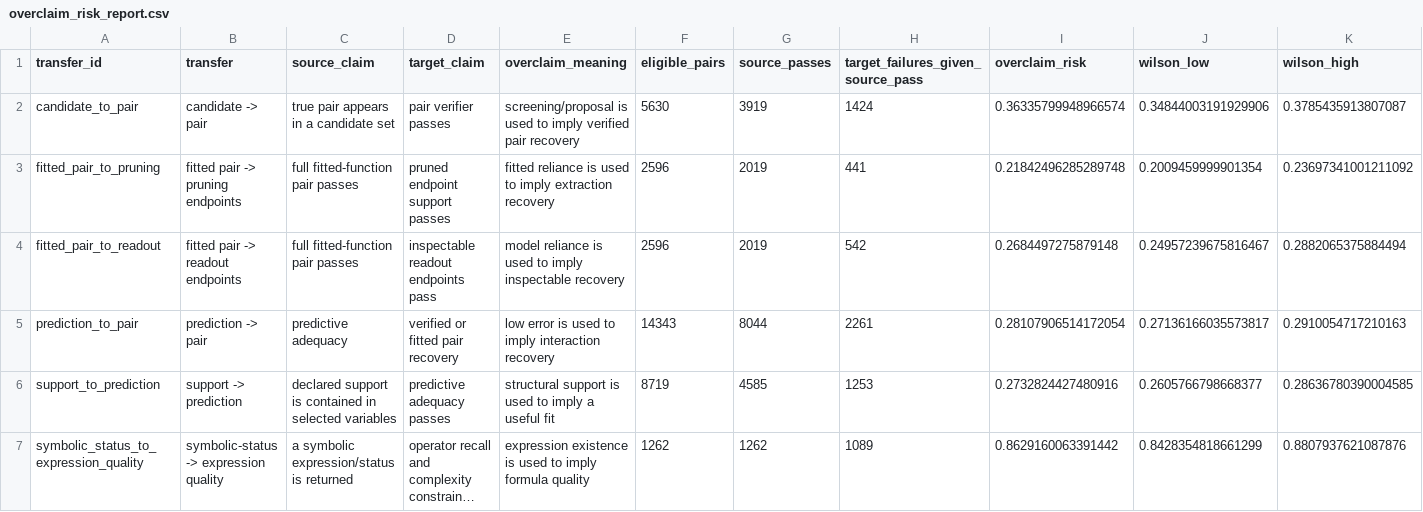
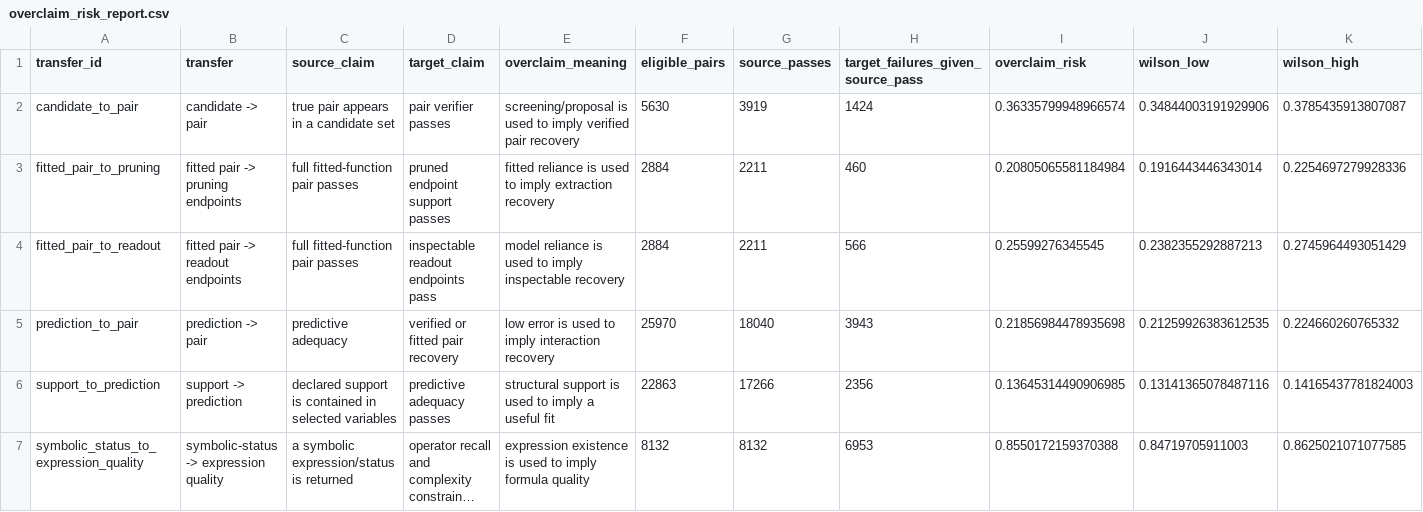
Before and after one commit to zicoG21/prism-kan, a CSV file: score_reports/overclaim_risk_report.csv, drawn as a sheet; long unchanged cells end in …; the diff names each change by its address in the sheet, - before the commit and + after, or states it on an @@ line.

```diff
--- a/score_reports/overclaim_risk_report.csv
+++ b/score_reports/overclaim_risk_report.csv
-F3:F4 (eligible_pairs): 2596
+F3:F4 (eligible_pairs): 2884
-G3:G4 (source_passes): 2019
+G3:G4 (source_passes): 2211
-H3: 441
+H3: 460
-I3 (overclaim_risk): 0.21842496285289748
+I3 (overclaim_risk): 0.20805065581184984
-J3 (wilson_low): 0.2009459999901354
+J3 (wilson_low): 0.1916443446343014
-K3 (wilson_high): 0.23697341001211092
+K3 (wilson_high): 0.2254697279928336
-H4: 542
+H4: 566
-I4 (overclaim_risk): 0.2684497275879148
+I4 (overclaim_risk): 0.25599276345545
-J4 (wilson_low): 0.24957239675816467
+J4 (wilson_low): 0.2382355292887213
-K4 (wilson_high): 0.2882065375884494
+K4 (wilson_high): 0.2745964493051429
-F5 (eligible_pairs): 14343
+F5 (eligible_pairs): 25970
-G5 (source_passes): 8044
+G5 (source_passes): 18040
-H5: 2261
+H5: 3943
-I5 (overclaim_risk): 0.28107906514172054
+I5 (overclaim_risk): 0.21856984478935698
-J5 (wilson_low): 0.27136166035573817
+J5 (wilson_low): 0.21259926383612535
-K5 (wilson_high): 0.2910054717210163
+K5 (wilson_high): 0.224660260765332
-F6 (eligible_pairs): 8719
+F6 (eligible_pairs): 22863
-G6 (source_passes): 4585
+G6 (source_passes): 17266
-H6: 1253
+H6: 2356
-I6 (overclaim_risk): 0.2732824427480916
+I6 (overclaim_risk): 0.13645314490906985
-J6 (wilson_low): 0.2605766798668377
+J6 (wilson_low): 0.13141365078487116
-K6 (wilson_high): 0.28636780390004585
+K6 (wilson_high): 0.14165437781824003
-F7 (eligible_pairs): 1262
+F7 (eligible_pairs): 8132
-G7 (source_passes): 1262
+G7 (source_passes): 8132
-H7: 1089
+H7: 6953
-I7 (overclaim_risk): 0.8629160063391442
+I7 (overclaim_risk): 0.8550172159370388
-J7 (wilson_low): 0.8428354818661299
+J7 (wilson_low): 0.84719705911003
-K7 (wilson_high): 0.8807937621087876
+K7 (wilson_high): 0.8625021071077585
```
Also changed, not shown: score_reports/overclaim_risk_by_adapter.csv, 30 other files.
